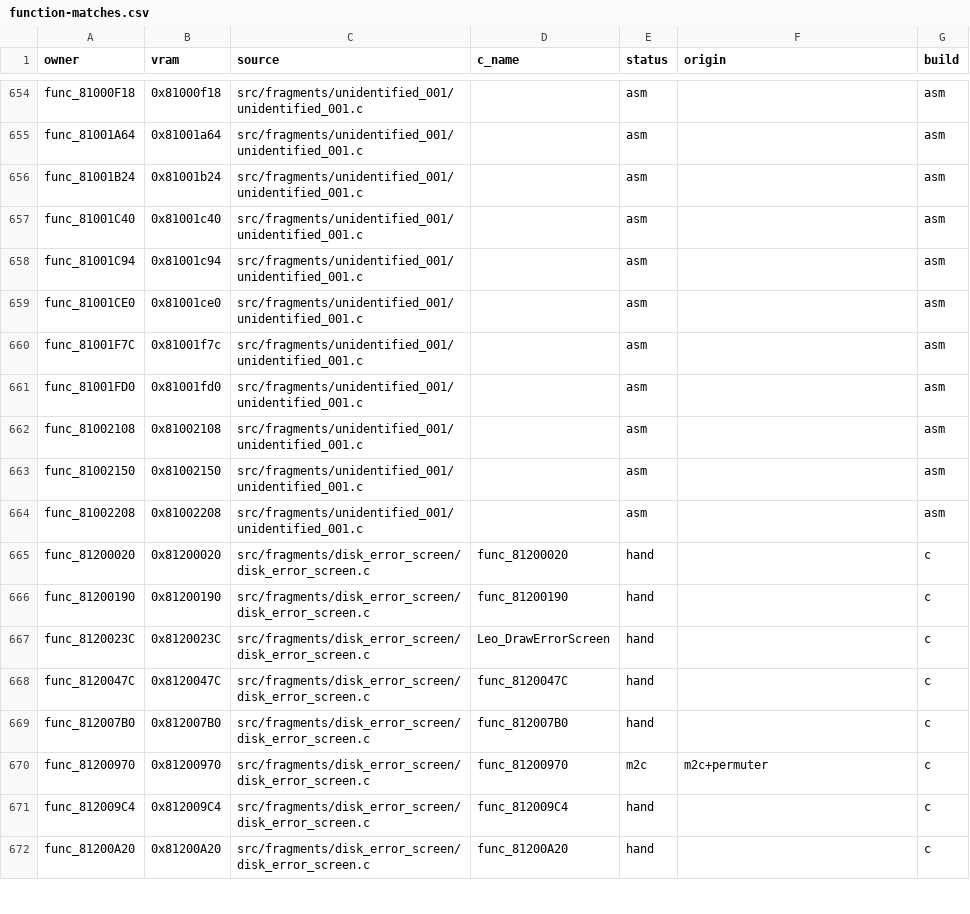
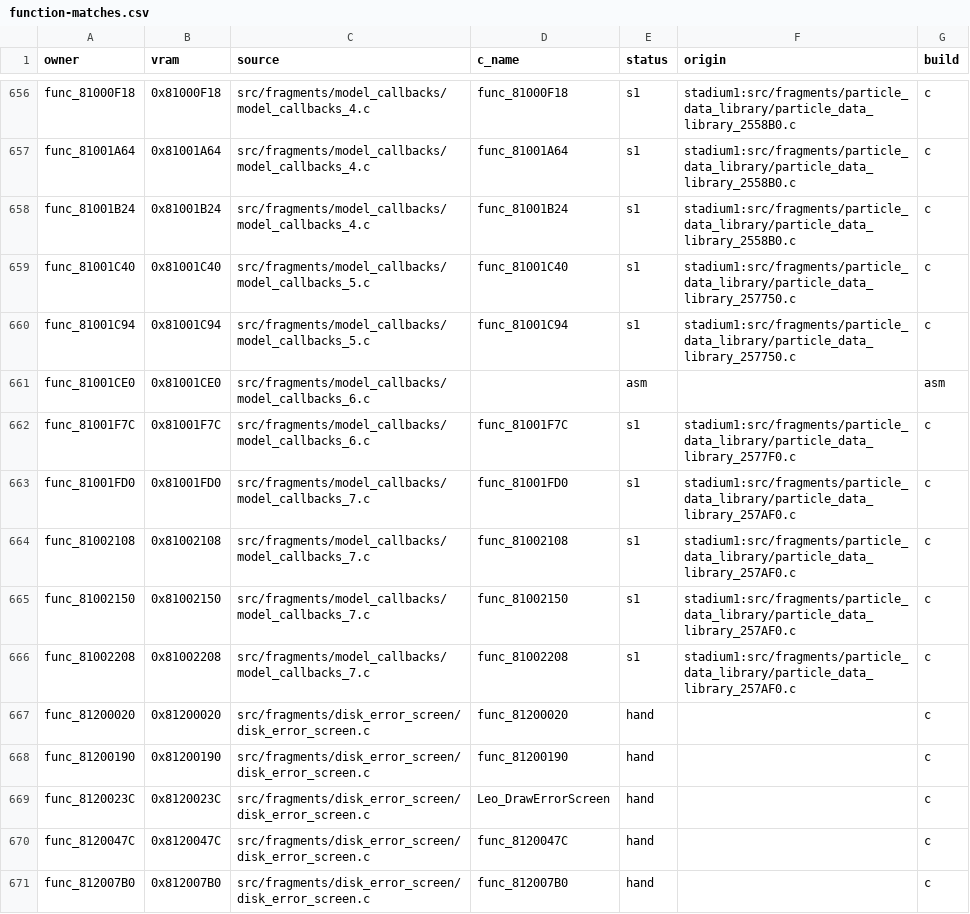
Before and after one commit to team-hippodrome/pokestadium0, a CSV file: docs/function-matches.csv, drawn as a sheet; only a part is shown, gaps mark what is left out; the shorter side is filled out with more unchanged rows; addresses are those after the commit; the diff covers the shown part only; the diff names each change by its address in the sheet, - before the commit and + after, or states it on an @@ line.

```diff
--- a/docs/function-matches.csv
+++ b/docs/function-matches.csv
-B656 (vram): 0x81000f18
+B656 (vram): 0x81000F18
-C656:C658 (source): src/fragments/unidentified_001/unidentified_001.c
+C656:C658 (source): src/fragments/model_callbacks/model_callbacks_4.c
-D656 (c_name): (empty)
+D656 (c_name): func_81000F18
-E656:E660 (status): asm
+E656:E660 (status): s1
-F656:F658 (origin): (empty)
+F656:F658 (origin): stadium1:src/fragments/particle_data_library/particle_data_library_2558B0.c
-G656:G660 (build): asm
+G656:G660 (build): c
-B657 (vram): 0x81001a64
+B657 (vram): 0x81001A64
-D657 (c_name): (empty)
+D657 (c_name): func_81001A64
-B658 (vram): 0x81001b24
+B658 (vram): 0x81001B24
-D658 (c_name): (empty)
+D658 (c_name): func_81001B24
-B659 (vram): 0x81001c40
+B659 (vram): 0x81001C40
-C659:C660 (source): src/fragments/unidentified_001/unidentified_001.c
+C659:C660 (source): src/fragments/model_callbacks/model_callbacks_5.c
-D659 (c_name): (empty)
+D659 (c_name): func_81001C40
-F659:F660 (origin): (empty)
+F659:F660 (origin): stadium1:src/fragments/particle_data_library/particle_data_library_257750.c
-B660 (vram): 0x81001c94
+B660 (vram): 0x81001C94
-D660 (c_name): (empty)
+D660 (c_name): func_81001C94
-B661 (vram): 0x81001ce0
+B661 (vram): 0x81001CE0
-C661:C662 (source): src/fragments/unidentified_001/unidentified_001.c
+C661:C662 (source): src/fragments/model_callbacks/model_callbacks_6.c
-B662 (vram): 0x81001f7c
+B662 (vram): 0x81001F7C
-D662 (c_name): (empty)
+D662 (c_name): func_81001F7C
-E662:E666 (status): asm
+E662:E666 (status): s1
-F662 (origin): (empty)
+F662 (origin): stadium1:src/fragments/particle_data_library/particle_data_library_2577F0.c
-G662:G666 (build): asm
+G662:G666 (build): c
-B663 (vram): 0x81001fd0
+B663 (vram): 0x81001FD0
-C663:C666 (source): src/fragments/unidentified_001/unidentified_001.c
+C663:C666 (source): src/fragments/model_callbacks/model_callbacks_7.c
-D663 (c_name): (empty)
+D663 (c_name): func_81001FD0
-F663:F666 (origin): (empty)
+F663:F666 (origin): stadium1:src/fragments/particle_data_library/particle_data_library_257AF0.c
-D664 (c_name): (empty)
+D664 (c_name): func_81002108
-D665 (c_name): (empty)
+D665 (c_name): func_81002150
-D666 (c_name): (empty)
+D666 (c_name): func_81002208
```
Also changed, not shown: 2 added rows and 61 edited cells elsewhere in this file, 16 other files.
